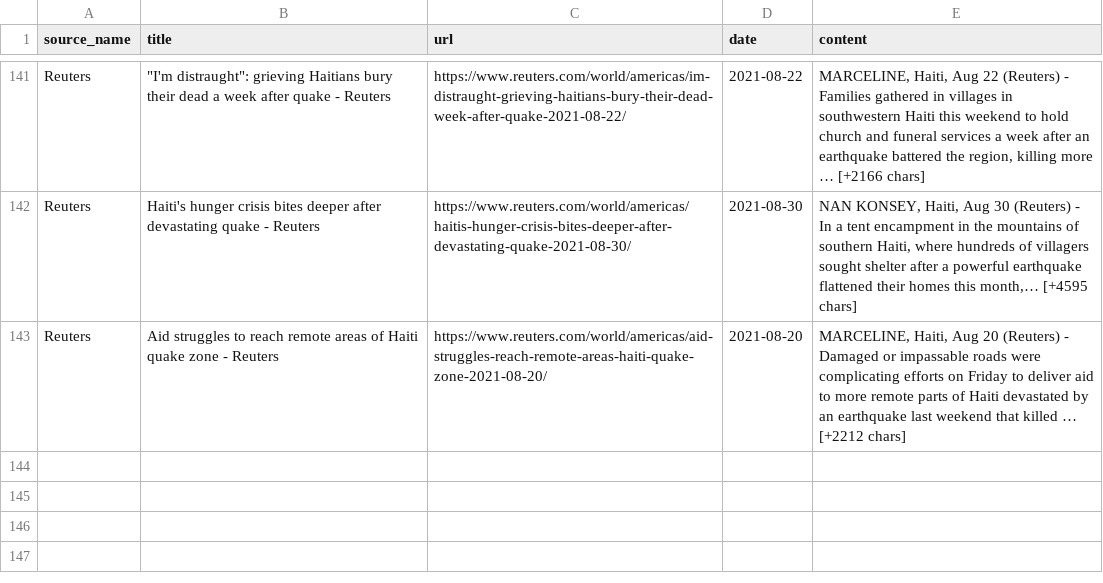
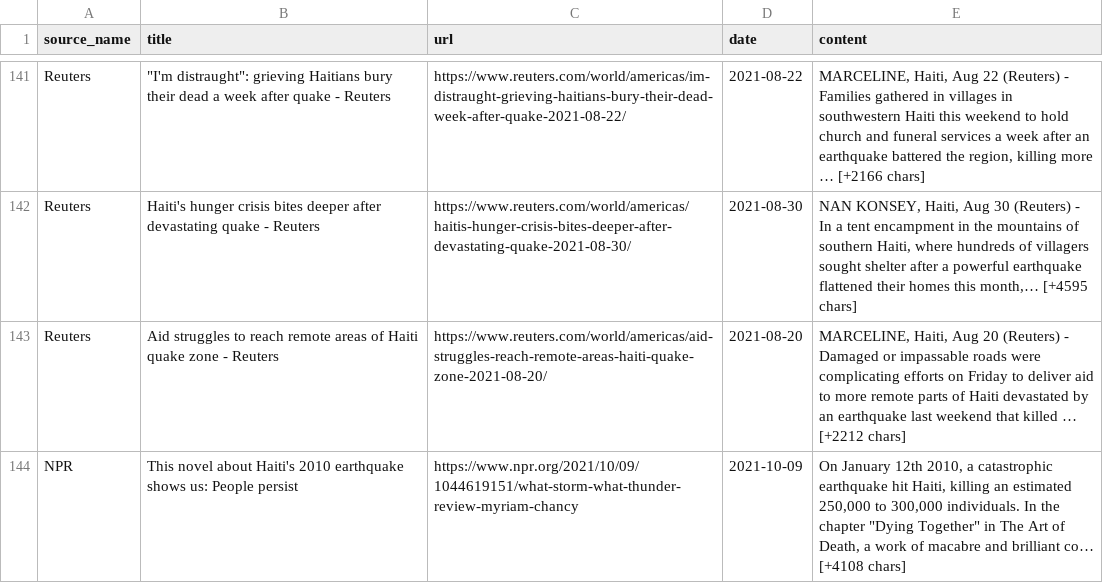
Before and after one commit to vedantm314/text-analytics-for-reconnaissance, a CSV file: data/news/2021-08-14_Haiti_earthquake.csv, drawn as a sheet; only a part is shown, gaps mark what is left out; the diff names each change by its address in the sheet, - before the commit and + after, or states it on an @@ line.

```diff
--- a/data/news/2021-08-14_Haiti_earthquake.csv
+++ b/data/news/2021-08-14_Haiti_earthquake.csv
+row 144: NPR | This novel about Haiti's 2010 earthquake shows us: People persist | https://www.npr.org/2021/10/09/1044619151/what-storm-what-thunder-review-myriam-chancy | 2021-10-09 | On January 12th 2010, a catastrophic earthquake hit Haiti, killing an estimated 250,000 to 300,000 individuals. In the chapter "Dying Together" in The Art of Death, a work of macabre and brilliant co… [+4108 chars]
```
Also changed, not shown: data/earthquakes_log.csv, 45 other files.
